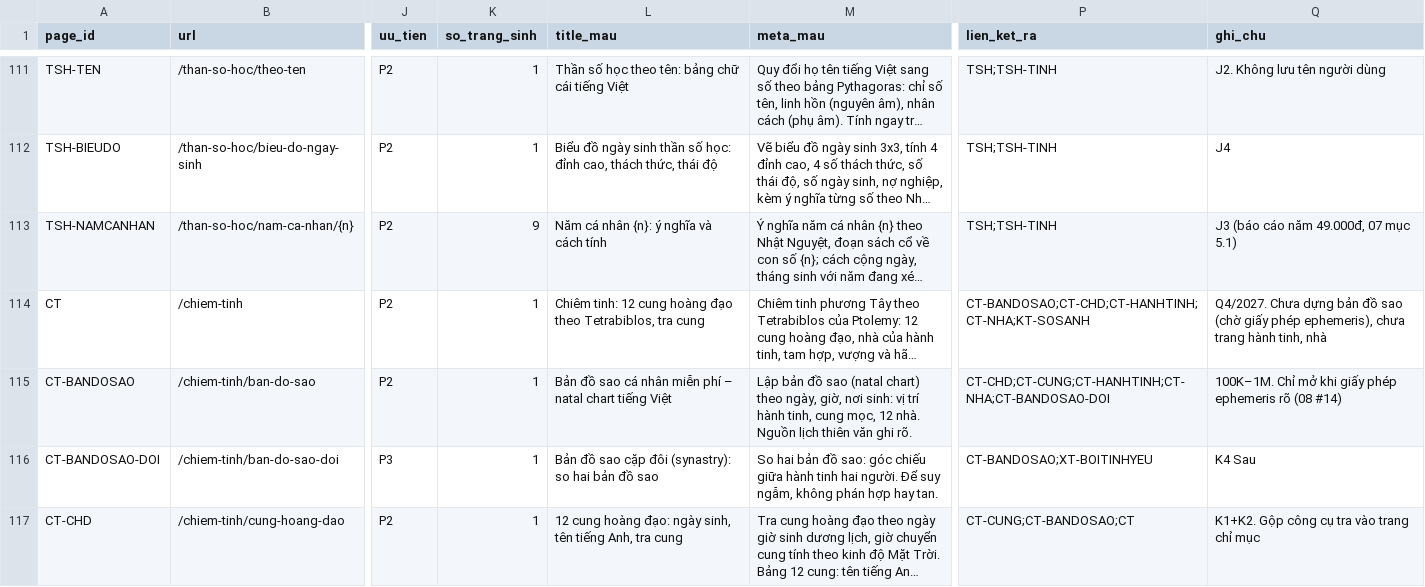
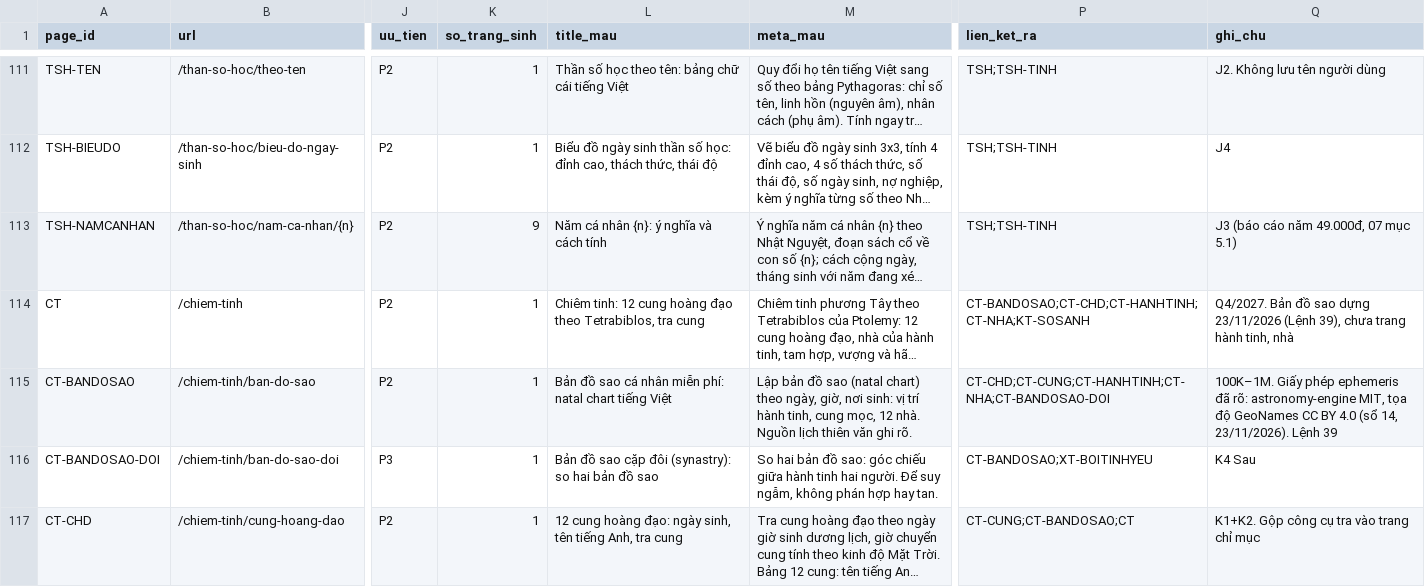
Before and after one commit to 3quang65/xemboi.vn, a CSV file: docs/v2/16-seo-trang.csv, drawn as a sheet; only a part is shown, gaps mark what is left out; long unchanged cells end in …; the diff names each change by its address in the sheet, - before the commit and + after, or states it on an @@ line.

```diff
--- a/docs/v2/16-seo-trang.csv
+++ b/docs/v2/16-seo-trang.csv
-Q114 (ghi_chu): Q4/2027. Chưa dựng bản đồ sao (chờ giấy phép ephemeris), chưa trang…
+Q114 (ghi_chu): Q4/2027. Bản đồ sao dựng 23/11/2026 (Lệnh 39), chưa trang…
-L115 (title_mau): …nhân miễn phí – natal chart…
+L115 (title_mau): …nhân miễn phí: natal chart…
-Q115 (ghi_chu): 100K–1M. Chỉ mở khi giấy phép ephemeris rõ (08 #14)
+Q115 (ghi_chu): 100K–1M. Giấy phép ephemeris đã rõ: astronomy-engine MIT, tọa độ GeoNames CC BY 4.0 (sổ 14, 23/11/2026). Lệnh 39
```
Also changed, not shown: 7 other files.
